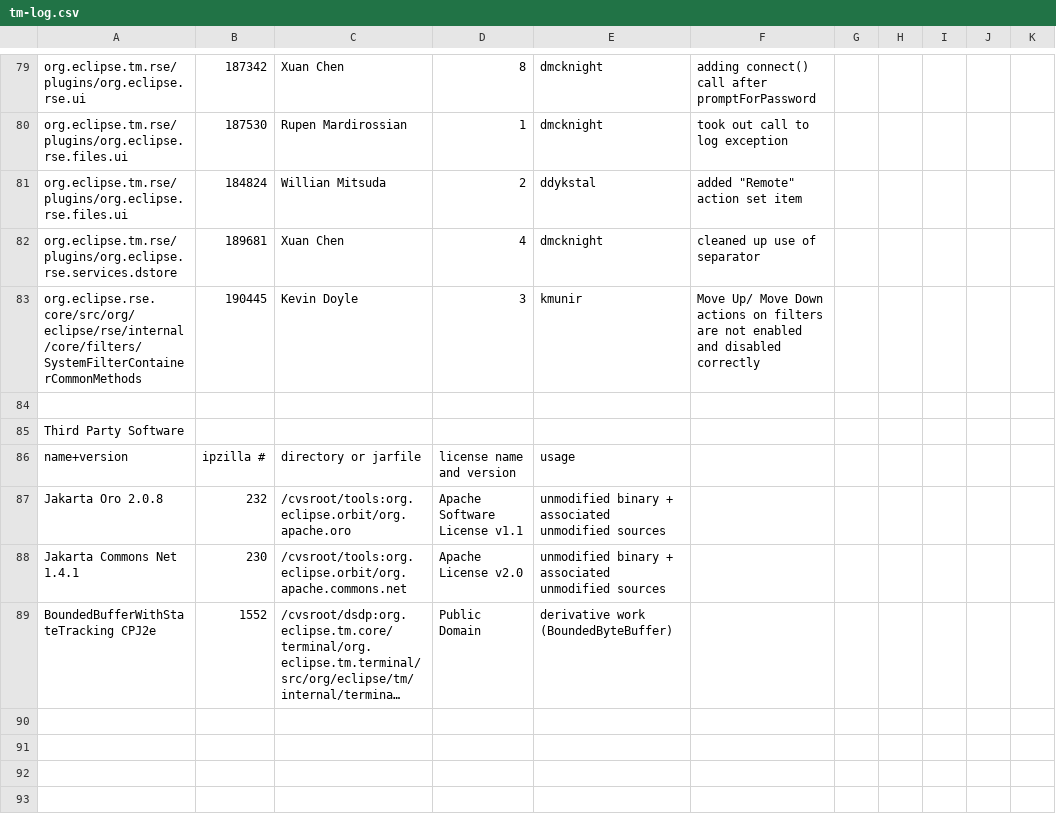
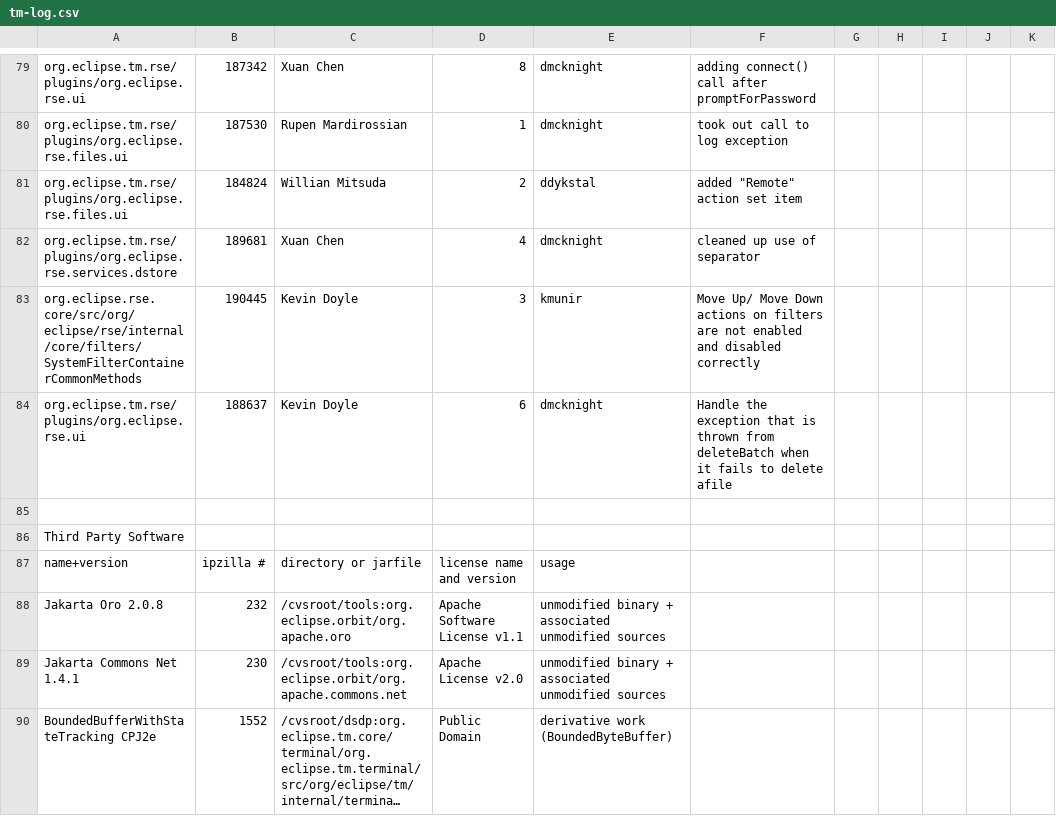
Before and after one commit to markphip/tm, a CSV file: development/tm-log.csv, drawn as a sheet; only a part is shown, gaps mark what is left out; long unchanged cells end in ….

Commit message:
[188637] Kevin's patch for displaying message when an exception is hit in delete

```diff
--- a/development/tm-log.csv
+++ b/development/tm-log.csv
@@ -83,2 +83,3 @@ org.eclipse.tm.rse/plugins/org.eclipse.rse.services.dstore,189681,Xuan Chen,4,dm
 org.eclipse.rse.core/src/org/eclipse/rse/internal/core/filters/SystemFilterContainerCommonMethods,190445,Kevin Doyle,3,kmunir,Move Up/ Move Down actions on filters are not enabled and disabled correctly
+org.eclipse.tm.rse/plugins/org.eclipse.rse.ui,188637,Kevin Doyle,6,dmcknight,Handle the exception that is thrown from deleteBatch when it fails to delete afile
 
```
